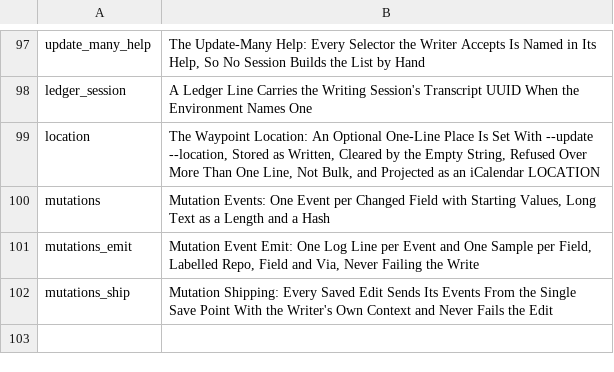
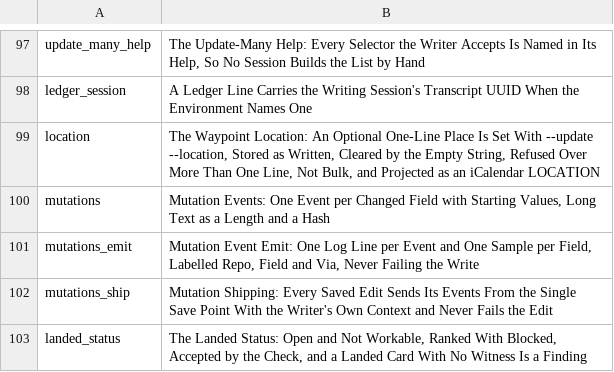
Before and after one commit to mikemol/mtools, a TSV file: pathsforward/rubric.tsv, drawn as a sheet; only a part is shown, gaps mark what is left out.

```diff
--- a/pathsforward/rubric.tsv
+++ b/pathsforward/rubric.tsv
@@ -102 +102,2 @@ mutations_emit	Mutation Event Emit: One Log Line per Event and One Sample per Fi
 mutations_ship	Mutation Shipping: Every Saved Edit Sends Its Events From the Single Save Point With the Writer's Own Context and Never Fails the Edit
+landed_status	The Landed Status: Open and Not Workable, Ranked With Blocked, Accepted by the Check, and a Landed Card With No Witness Is a Finding
```
Also changed, not shown: 6 other files.
